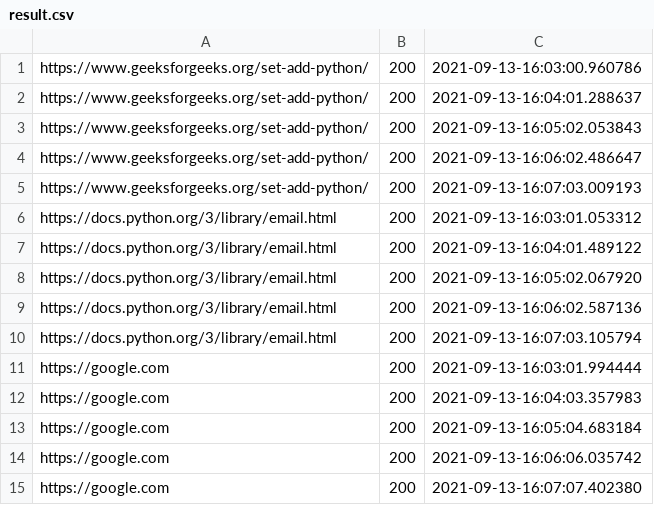
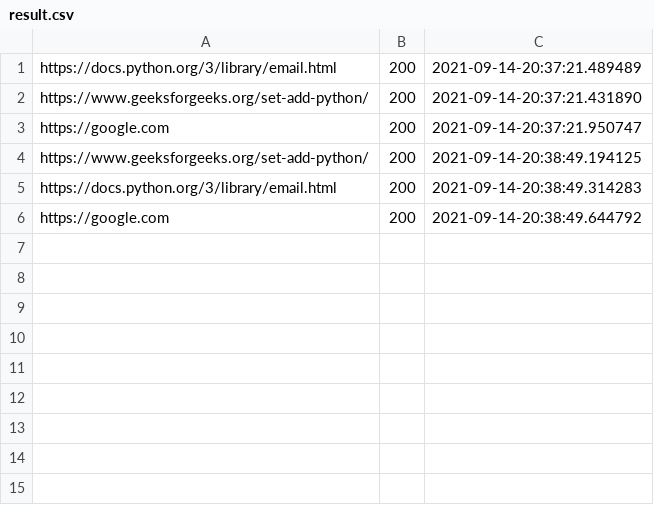
Before and after one commit to phoenix2113/monitor-servers, a CSV file: result.csv, drawn as a sheet.

```diff
--- a/result.csv
+++ b/result.csv
@@ -1,15 +1,6 @@
-https://www.geeksforgeeks.org/set-add-python/,200,2021-09-13-16:03:00.960786
-https://www.geeksforgeeks.org/set-add-python/,200,2021-09-13-16:04:01.288637
-https://www.geeksforgeeks.org/set-add-python/,200,2021-09-13-16:05:02.053843
-https://www.geeksforgeeks.org/set-add-python/,200,2021-09-13-16:06:02.486647
-https://www.geeksforgeeks.org/set-add-python/,200,2021-09-13-16:07:03.009193
-https://docs.python.org/3/library/email.html,200,2021-09-13-16:03:01.053312
-https://docs.python.org/3/library/email.html,200,2021-09-13-16:04:01.489122
-https://docs.python.org/3/library/email.html,200,2021-09-13-16:05:02.067920
-https://docs.python.org/3/library/email.html,200,2021-09-13-16:06:02.587136
-https://docs.python.org/3/library/email.html,200,2021-09-13-16:07:03.105794
-https://google.com,200,2021-09-13-16:03:01.994444
-https://google.com,200,2021-09-13-16:04:03.357983
-https://google.com,200,2021-09-13-16:05:04.683184
-https://google.com,200,2021-09-13-16:06:06.035742
-https://google.com,200,2021-09-13-16:07:07.402380
+https://docs.python.org/3/library/email.html,200,2021-09-14-20:37:21.489489
+https://www.geeksforgeeks.org/set-add-python/,200,2021-09-14-20:37:21.431890
+https://google.com,200,2021-09-14-20:37:21.950747
+https://www.geeksforgeeks.org/set-add-python/,200,2021-09-14-20:38:49.194125
+https://docs.python.org/3/library/email.html,200,2021-09-14-20:38:49.314283
+https://google.com,200,2021-09-14-20:38:49.644792
```
Also changed, not shown: 1 other file.
